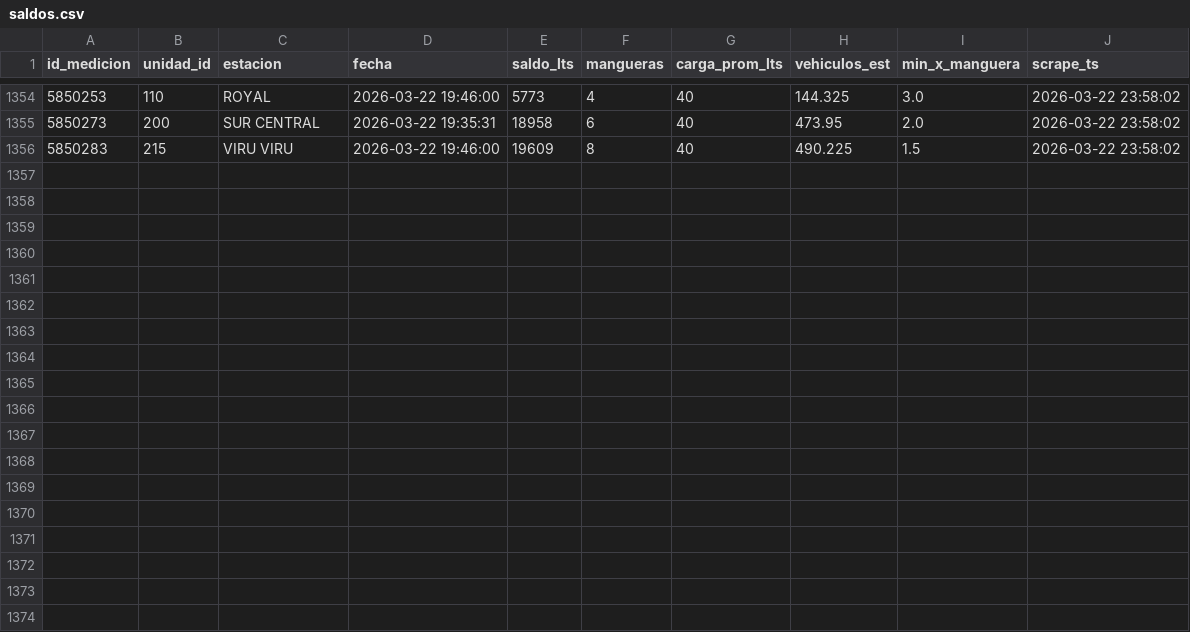
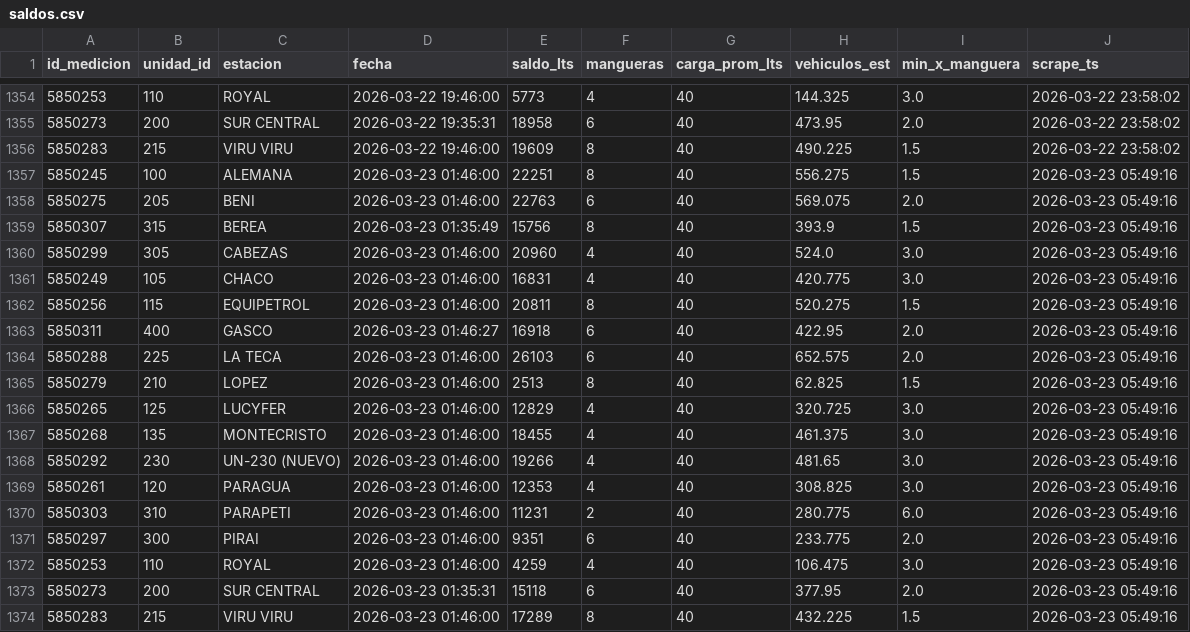
Before and after one commit to mtineojr/Monitor-Biopetrol, a CSV file: data/saldos.csv, drawn as a sheet; only a part is shown, gaps mark what is left out; the diff names each change by its address in the sheet, - before the commit and + after, or states it on an @@ line.

```diff
--- a/data/saldos.csv
+++ b/data/saldos.csv
+row 1357: 5850245 | 100 | ALEMANA | 2026-03-23 01:46:00 | 22251 | 8 | 40 | 556.275 | 1.5 | 2026-03-23 05:49:16
+row 1358: 5850275 | 205 | BENI | 2026-03-23 01:46:00 | 22763 | 6 | 40 | 569.075 | 2.0 | 2026-03-23 05:49:16
+row 1359: 5850307 | 315 | BEREA | 2026-03-23 01:35:49 | 15756 | 8 | 40 | 393.9 | 1.5 | 2026-03-23 05:49:16
+row 1360: 5850299 | 305 | CABEZAS | 2026-03-23 01:46:00 | 20960 | 4 | 40 | 524.0 | 3.0 | 2026-03-23 05:49:16
+row 1361: 5850249 | 105 | CHACO | 2026-03-23 01:46:00 | 16831 | 4 | 40 | 420.775 | 3.0 | 2026-03-23 05:49:16
+row 1362: 5850256 | 115 | EQUIPETROL | 2026-03-23 01:46:00 | 20811 | 8 | 40 | 520.275 | 1.5 | 2026-03-23 05:49:16
+row 1363: 5850311 | 400 | GASCO | 2026-03-23 01:46:27 | 16918 | 6 | 40 | 422.95 | 2.0 | 2026-03-23 05:49:16
+row 1364: 5850288 | 225 | LA TECA | 2026-03-23 01:46:00 | 26103 | 6 | 40 | 652.575 | 2.0 | 2026-03-23 05:49:16
+row 1365: 5850279 | 210 | LOPEZ | 2026-03-23 01:46:00 | 2513 | 8 | 40 | 62.825 | 1.5 | 2026-03-23 05:49:16
+row 1366: 5850265 | 125 | LUCYFER | 2026-03-23 01:46:00 | 12829 | 4 | 40 | 320.725 | 3.0 | 2026-03-23 05:49:16
+row 1367: 5850268 | 135 | MONTECRISTO | 2026-03-23 01:46:00 | 18455 | 4 | 40 | 461.375 | 3.0 | 2026-03-23 05:49:16
+row 1368: 5850292 | 230 | UN-230 (NUEVO) | 2026-03-23 01:46:00 | 19266 | 4 | 40 | 481.65 | 3.0 | 2026-03-23 05:49:16
+row 1369: 5850261 | 120 | PARAGUA | 2026-03-23 01:46:00 | 12353 | 4 | 40 | 308.825 | 3.0 | 2026-03-23 05:49:16
+row 1370: 5850303 | 310 | PARAPETI | 2026-03-23 01:46:00 | 11231 | 2 | 40 | 280.775 | 6.0 | 2026-03-23 05:49:16
+row 1371: 5850297 | 300 | PIRAI | 2026-03-23 01:46:00 | 9351 | 6 | 40 | 233.775 | 2.0 | 2026-03-23 05:49:16
+row 1372: 5850253 | 110 | ROYAL | 2026-03-23 01:46:00 | 4259 | 4 | 40 | 106.475 | 3.0 | 2026-03-23 05:49:16
+row 1373: 5850273 | 200 | SUR CENTRAL | 2026-03-23 01:35:31 | 15118 | 6 | 40 | 377.95 | 2.0 | 2026-03-23 05:49:16
+row 1374: 5850283 | 215 | VIRU VIRU | 2026-03-23 01:46:00 | 17289 | 8 | 40 | 432.225 | 1.5 | 2026-03-23 05:49:16
```
